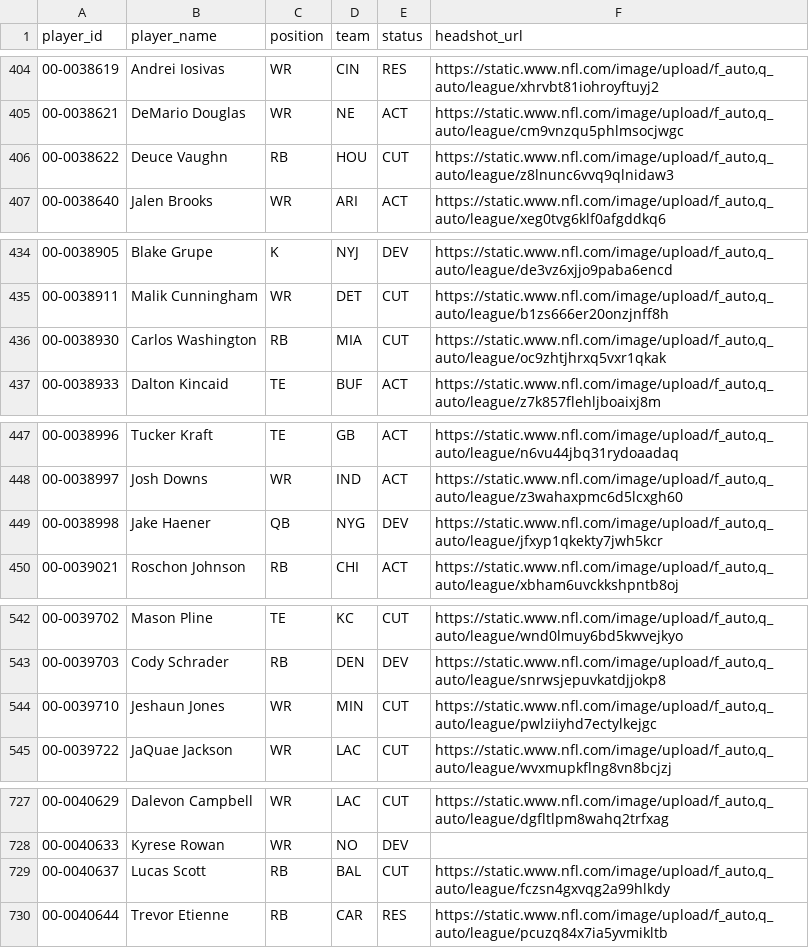
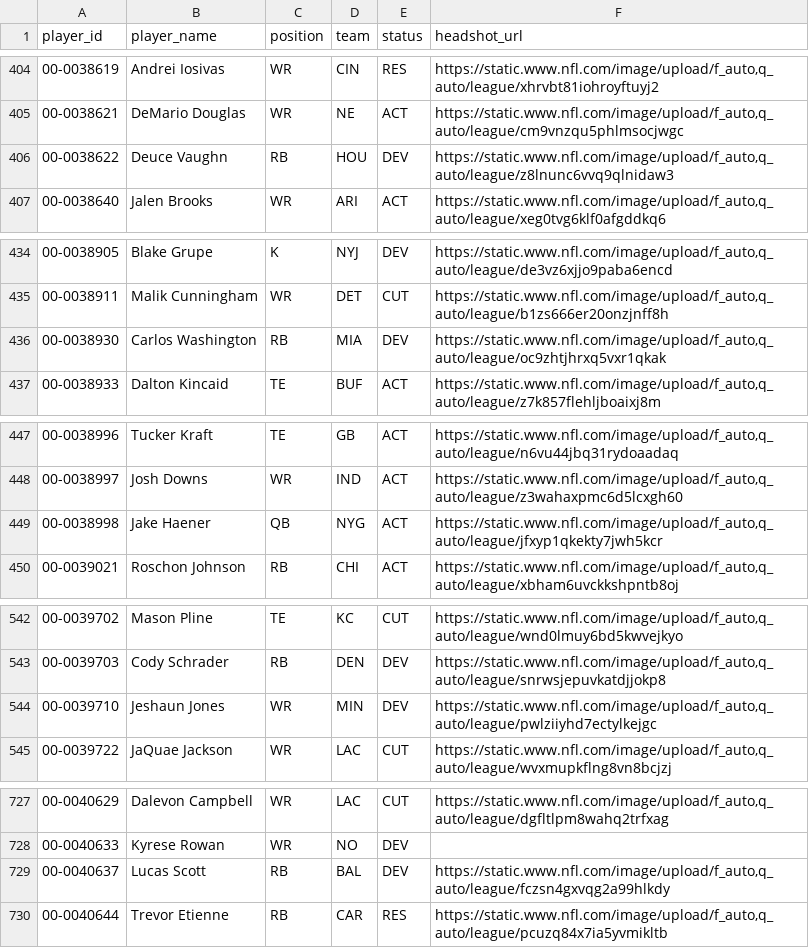
Before and after one commit to jacobbrooksbox15/NFL_STATS_DATA, a CSV file: data/Dim_Player.csv, drawn as a sheet; only a part is shown, gaps mark what is left out; the diff covers the shown part only.

```diff
--- a/data/Dim_Player.csv
+++ b/data/Dim_Player.csv
@@ -405,3 +405,3 @@ player_id,player_name,position,team,status,headshot_url
 00-0038621,DeMario Douglas,WR,NE,ACT,"https://static.www.nfl.com/image/upload/f_auto,q_auto/league/cm9vnzqu5phlmsocjwgc"
-00-0038622,Deuce Vaughn,RB,HOU,CUT,"https://static.www.nfl.com/image/upload/f_auto,q_auto/league/z8lnunc6vvq9qlnidaw3"
+00-0038622,Deuce Vaughn,RB,HOU,DEV,"https://static.www.nfl.com/image/upload/f_auto,q_auto/league/z8lnunc6vvq9qlnidaw3"
 00-0038640,Jalen Brooks,WR,ARI,ACT,"https://static.www.nfl.com/image/upload/f_auto,q_auto/league/xeg0tvg6klf0afgddkq6"
@@ -435,3 +435,3 @@ player_id,player_name,position,team,status,headshot_url
 00-0038911,Malik Cunningham,WR,DET,CUT,"https://static.www.nfl.com/image/upload/f_auto,q_auto/league/b1zs666er20onzjnff8h"
-00-0038930,Carlos Washington,RB,MIA,CUT,"https://static.www.nfl.com/image/upload/f_auto,q_auto/league/oc9zhtjhrxq5vxr1qkak"
+00-0038930,Carlos Washington,RB,MIA,DEV,"https://static.www.nfl.com/image/upload/f_auto,q_auto/league/oc9zhtjhrxq5vxr1qkak"
 00-0038933,Dalton Kincaid,TE,BUF,ACT,"https://static.www.nfl.com/image/upload/f_auto,q_auto/league/z7k857flehljboaixj8m"
@@ -448,3 +448,3 @@ player_id,player_name,position,team,status,headshot_url
 00-0038997,Josh Downs,WR,IND,ACT,"https://static.www.nfl.com/image/upload/f_auto,q_auto/league/z3wahaxpmc6d5lcxgh60"
-00-0038998,Jake Haener,QB,NYG,DEV,"https://static.www.nfl.com/image/upload/f_auto,q_auto/league/jfxyp1qkekty7jwh5kcr"
+00-0038998,Jake Haener,QB,NYG,ACT,"https://static.www.nfl.com/image/upload/f_auto,q_auto/league/jfxyp1qkekty7jwh5kcr"
 00-0039021,Roschon Johnson,RB,CHI,ACT,"https://static.www.nfl.com/image/upload/f_auto,q_auto/league/xbham6uvckkshpntb8oj"
@@ -543,3 +543,3 @@ player_id,player_name,position,team,status,headshot_url
 00-0039703,Cody Schrader,RB,DEN,DEV,"https://static.www.nfl.com/image/upload/f_auto,q_auto/league/snrwsjepuvkatdjjokp8"
-00-0039710,Jeshaun Jones,WR,MIN,CUT,"https://static.www.nfl.com/image/upload/f_auto,q_auto/league/pwlziiyhd7ectylkejgc"
+00-0039710,Jeshaun Jones,WR,MIN,DEV,"https://static.www.nfl.com/image/upload/f_auto,q_auto/league/pwlziiyhd7ectylkejgc"
 00-0039722,JaQuae Jackson,WR,LAC,CUT,"https://static.www.nfl.com/image/upload/f_auto,q_auto/league/wvxmupkflng8vn8bcjzj"
@@ -728,3 +728,3 @@ player_id,player_name,position,team,status,headshot_url
 00-0040633,Kyrese Rowan,WR,NO,DEV,
-00-0040637,Lucas Scott,RB,BAL,CUT,"https://static.www.nfl.com/image/upload/f_auto,q_auto/league/fczsn4gxvqg2a99hlkdy"
+00-0040637,Lucas Scott,RB,BAL,DEV,"https://static.www.nfl.com/image/upload/f_auto,q_auto/league/fczsn4gxvqg2a99hlkdy"
 00-0040644,Trevor Etienne,RB,CAR,RES,"https://static.www.nfl.com/image/upload/f_auto,q_auto/league/pcuzq84x7ia5yvmikltb"
```
Also changed, not shown: 16 edited cells elsewhere in this file, data/Dim_Schedule.csv.
